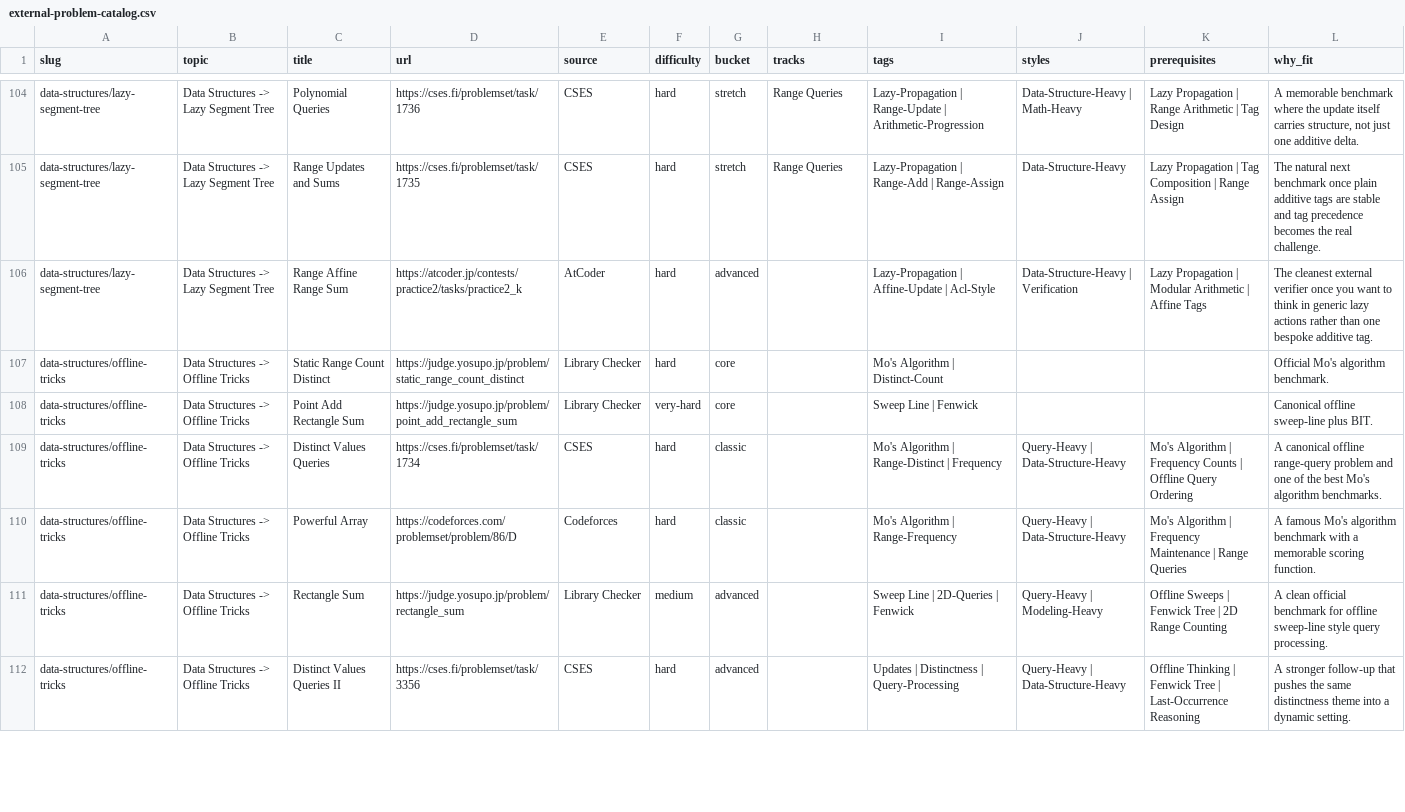
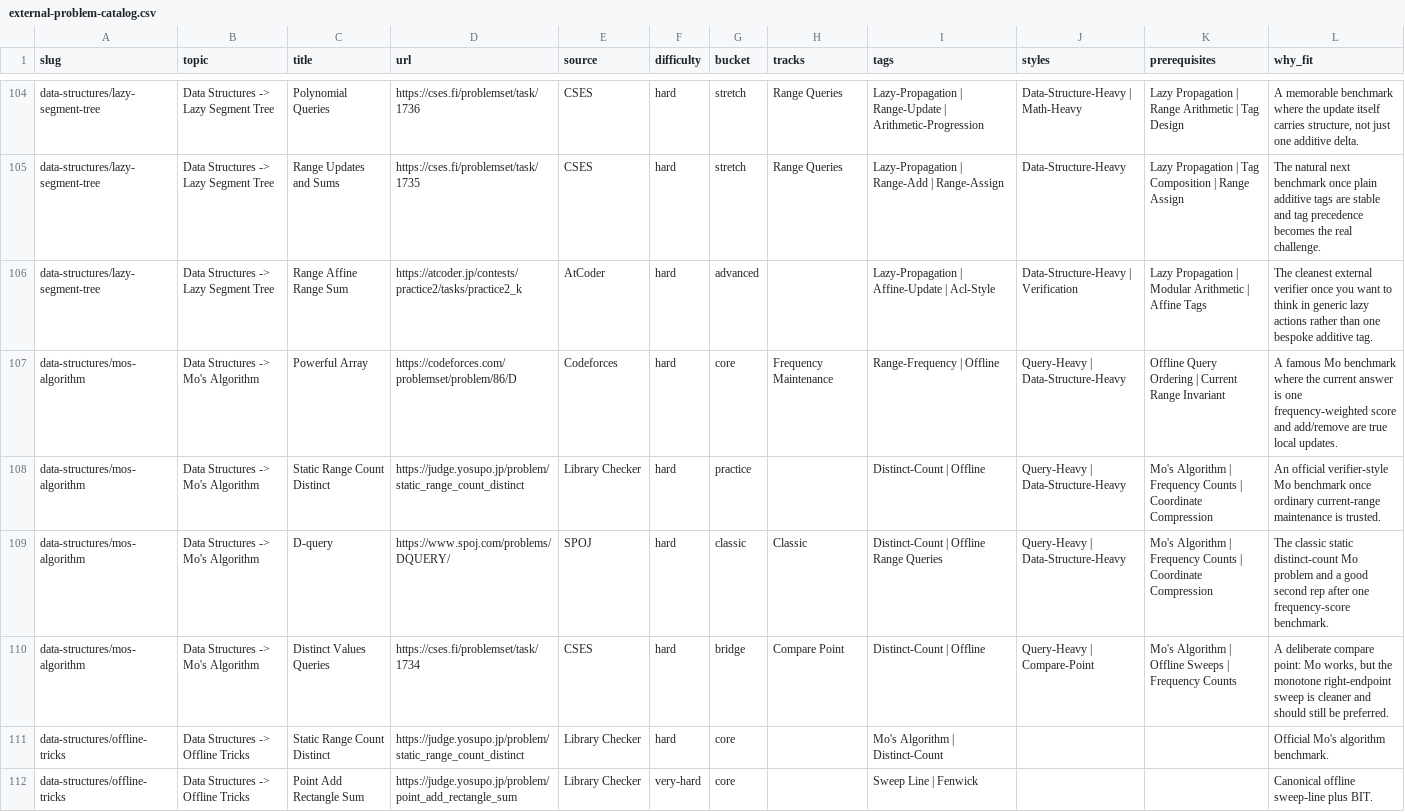
Before and after one commit to mtuann/competitive-programming-cpp, a CSV file: docs/external-problem-catalog.csv, drawn as a sheet; only a part is shown, gaps mark what is left out; the shorter side is filled out with more unchanged rows.

Commit message:
content: add mos algorithm learning lane

```diff
--- a/docs/external-problem-catalog.csv
+++ b/docs/external-problem-catalog.csv
@@ -106,2 +106,6 @@ data-structures/lazy-segment-tree,Data Structures -> Lazy Segment Tree,Range Upd
 data-structures/lazy-segment-tree,Data Structures -> Lazy Segment Tree,Range Affine Range Sum,https://atcoder.jp/contests/practice2/tasks/practice2_k,AtCoder,hard,advanced,,Lazy-Propagation | Affine-Update | Acl-Style,Data-Structure-Heavy | Verification,Lazy Propagation | Modular Arithmetic | Affine Tags,The cleanest external verifier once you want to think in generic lazy actions rather than one bespoke additive tag.
+data-structures/mos-algorithm,Data Structures -> Mo's Algorithm,Powerful Array,https://codeforces.com/problemset/problem/86/D,Codeforces,hard,core,Frequency Maintenance,Range-Frequency | Offline,Query-Heavy | Data-Structure-Heavy,Offline Query Ordering | Current Range Invariant,A famous Mo benchmark where the current answer is one frequency-weighted score and add/remove are true local updates.
+data-structures/mos-algorithm,Data Structures -> Mo's Algorithm,Static Range Count Distinct,https://judge.yosupo.jp/problem/static_range_count_distinct,Library Checker,hard,practice,,Distinct-Count | Offline,Query-Heavy | Data-Structure-Heavy,Mo's Algorithm | Frequency Counts | Coordinate Compression,An official verifier-style Mo benchmark once ordinary current-range maintenance is trusted.
+data-structures/mos-algorithm,Data Structures -> Mo's Algorithm,D-query,https://www.spoj.com/problems/DQUERY/,SPOJ,hard,classic,Classic,Distinct-Count | Offline Range Queries,Query-Heavy | Data-Structure-Heavy,Mo's Algorithm | Frequency Counts | Coordinate Compression,The classic static distinct-count Mo problem and a good second rep after one frequency-score benchmark.
+data-structures/mos-algorithm,Data Structures -> Mo's Algorithm,Distinct Values Queries,https://cses.fi/problemset/task/1734,CSES,hard,bridge,Compare Point,Distinct-Count | Offline,Query-Heavy | Compare-Point,Mo's Algorithm | Offline Sweeps | Frequency Counts,"A deliberate compare point: Mo works, but the monotone right-endpoint sweep is cleaner and should still be preferred."
 data-structures/offline-tricks,Data Structures -> Offline Tricks,Static Range Count Distinct,https://judge.yosupo.jp/problem/static_range_count_distinct,Library Checker,hard,core,,Mo's Algorithm | Distinct-Count,,,Official Mo's algorithm benchmark.
```
Also changed, not shown: docs/repo-problem-catalog.csv, 25 other files.
